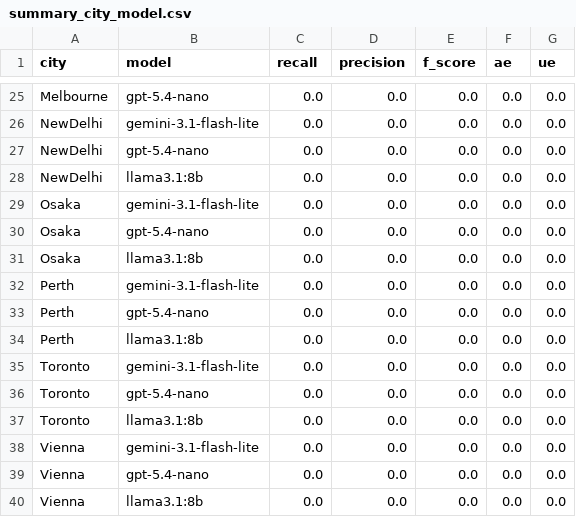
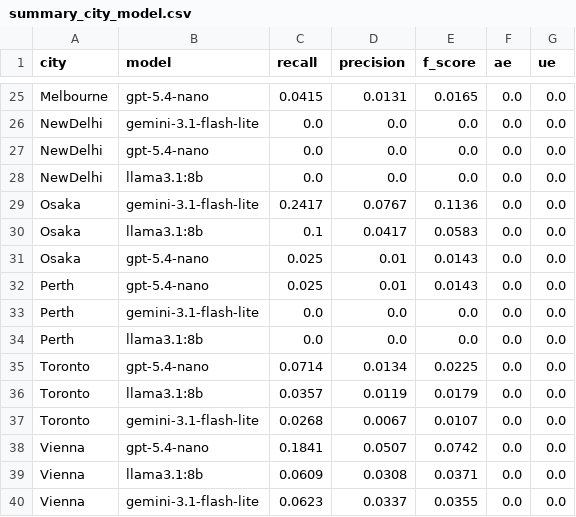
Before and after one commit to DuongThai2712/smart-tourism, a CSV file: Datasets/Results/summary_city_model.csv, drawn as a sheet; only a part is shown, gaps mark what is left out; removed rows and columns are numbered as before the commit, all else as after; the diff covers the shown part only; the diff names each change by its address in the sheet, - before the commit and + after, or states it on an @@ line.

```diff
--- a/Datasets/Results/summary_city_model.csv
+++ b/Datasets/Results/summary_city_model.csv
-C25 (recall): 0.0
+C25 (recall): 0.0415
-D25 (precision): 0.0
+D25 (precision): 0.0131
-E25 (f_score): 0.0
+E25 (f_score): 0.0165
-C29 (recall): 0.0
+C29 (recall): 0.2417
-D29 (precision): 0.0
+D29 (precision): 0.0767
-E29 (f_score): 0.0
+E29 (f_score): 0.1136
-row 30: Osaka | gpt-5.4-nano | 0.0 | 0.0 | 0.0 | 0.0 | 0.0
-C30 (recall): 0.0
+C30 (recall): 0.1
-D30 (precision): 0.0
+D30 (precision): 0.0417
-E30 (f_score): 0.0
+E30 (f_score): 0.0583
+row 31: Osaka | gpt-5.4-nano | 0.025 | 0.01 | 0.0143 | 0.0 | 0.0
+row 32: Perth | gpt-5.4-nano | 0.025 | 0.01 | 0.0143 | 0.0 | 0.0
-row 33: Perth | gpt-5.4-nano | 0.0 | 0.0 | 0.0 | 0.0 | 0.0
-row 35: Toronto | gemini-3.1-flash-lite | 0.0 | 0.0 | 0.0 | 0.0 | 0.0
-C35 (recall): 0.0
+C35 (recall): 0.0714
-D35 (precision): 0.0
+D35 (precision): 0.0134
-E35 (f_score): 0.0
+E35 (f_score): 0.0225
-C36 (recall): 0.0
+C36 (recall): 0.0357
-D36 (precision): 0.0
+D36 (precision): 0.0119
-E36 (f_score): 0.0
+E36 (f_score): 0.0179
-row 38: Vienna | gemini-3.1-flash-lite | 0.0 | 0.0 | 0.0 | 0.0 | 0.0
+row 37: Toronto | gemini-3.1-flash-lite | 0.0268 | 0.0067 | 0.0107 | 0.0 | 0.0
-C38 (recall): 0.0
+C38 (recall): 0.1841
-D38 (precision): 0.0
+D38 (precision): 0.0507
-E38 (f_score): 0.0
+E38 (f_score): 0.0742
-C39 (recall): 0.0
+C39 (recall): 0.0609
-D39 (precision): 0.0
+D39 (precision): 0.0308
-E39 (f_score): 0.0
+E39 (f_score): 0.0371
+row 40: Vienna | gemini-3.1-flash-lite | 0.0623 | 0.0337 | 0.0355 | 0.0 | 0.0
```
Also changed, not shown: 3 added rows, 3 removed rows and 25 edited cells elsewhere in this file, Datasets/Results/cost_latency_summary.csv, Datasets/Results/final_ranking.csv, 3 other files.
